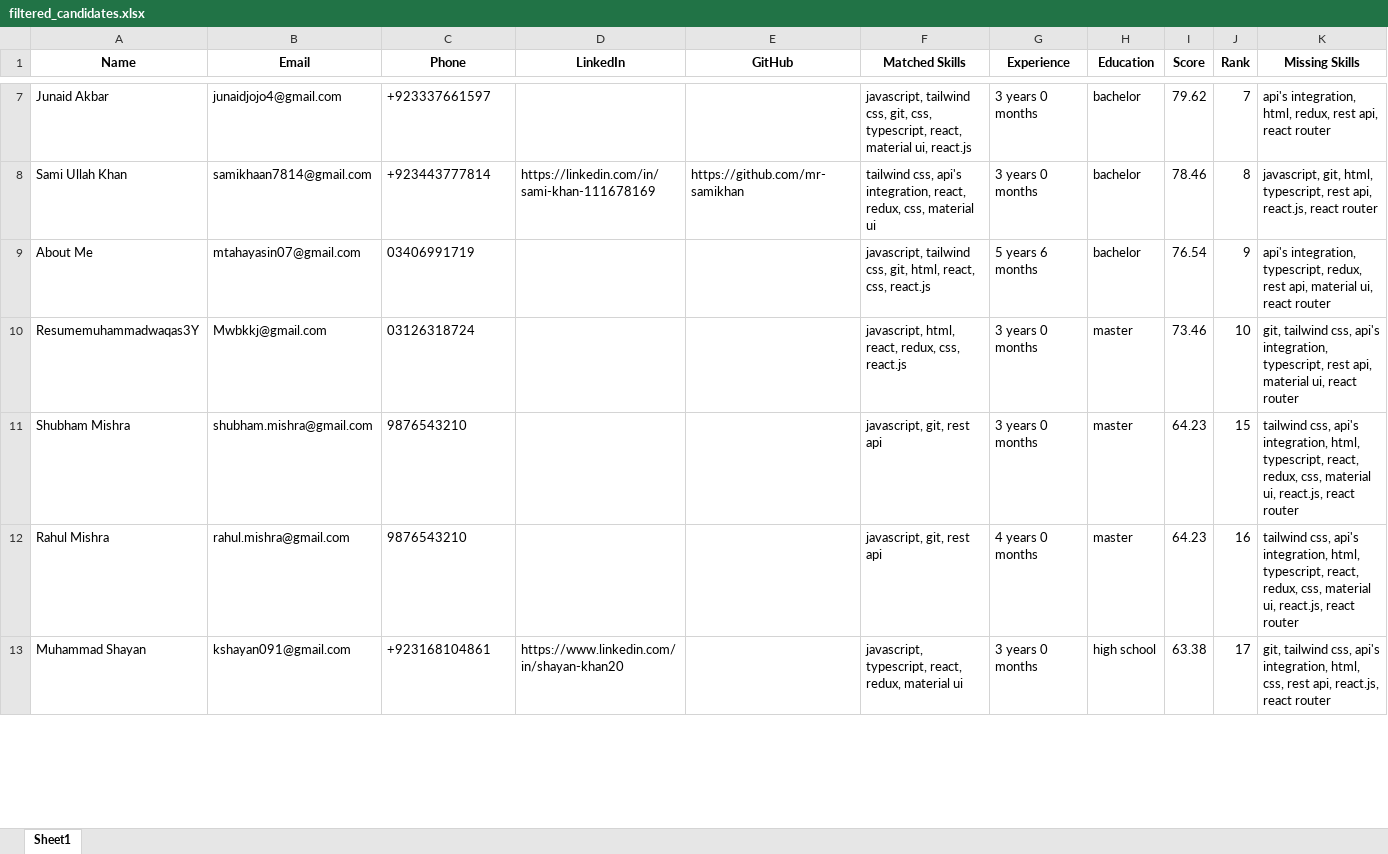
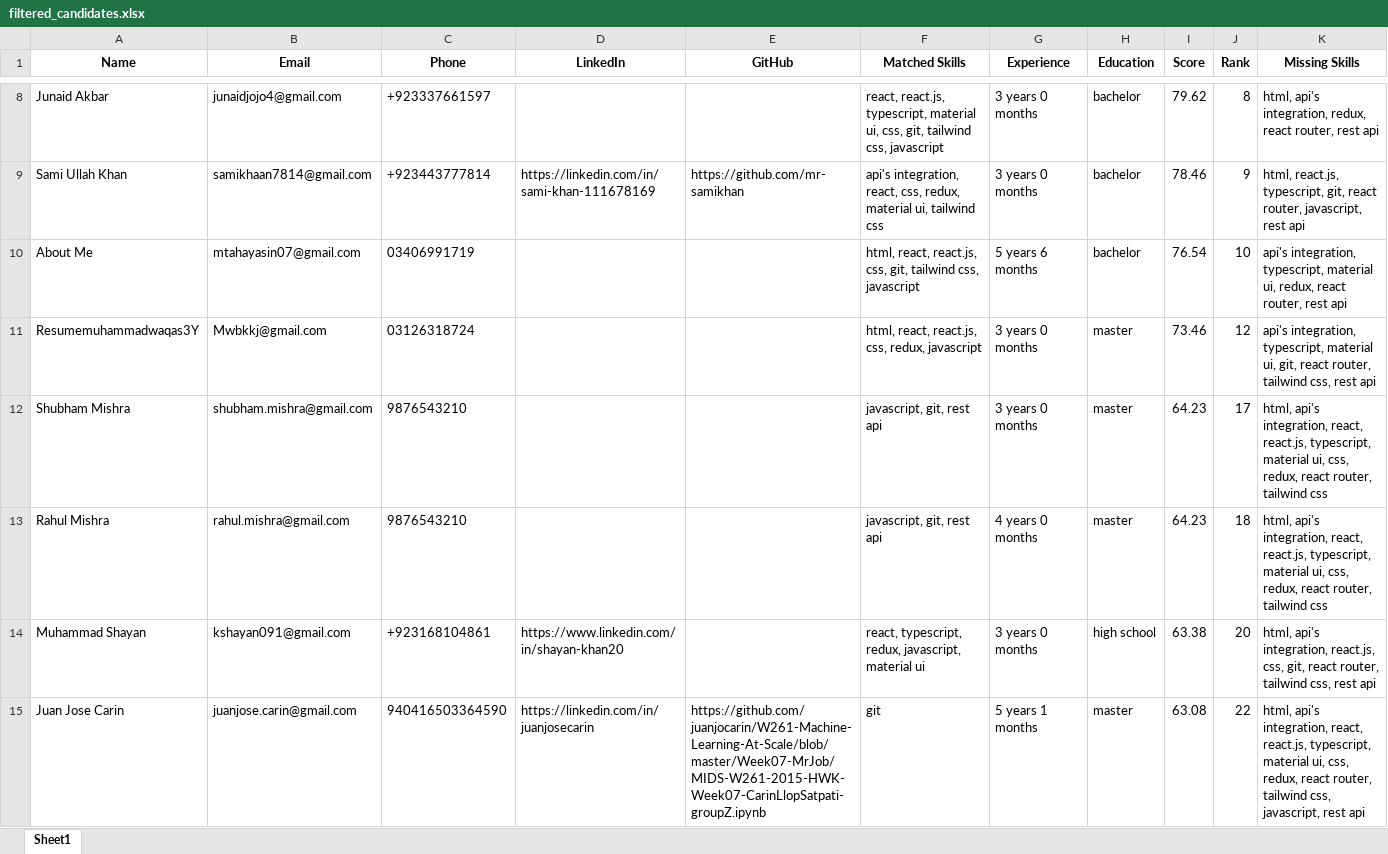
Before and after one commit to maqeel019/ATS, an Excel workbook: output/filtered_candidates.xlsx, sheet Sheet1, drawn as a sheet; only a part is shown, gaps mark what is left out; values as stored, in another font and other column widths than the file's, no borders; addresses are those after the commit; the diff covers the shown part only; the diff names each change by its address in the sheet, - before the commit and + after, or states it on an @@ line.

```diff
--- a/output/filtered_candidates.xlsx (sheet Sheet1)
+++ b/output/filtered_candidates.xlsx (sheet Sheet1)
-F8 (Matched Skills): javascript, tailwind css, git, css, typescript, react, material ui, react.js
+F8 (Matched Skills): react, react.js, typescript, material ui, css, git, tailwind css, javascript
-J8 (Rank): 7
+J8 (Rank): 8
-K8 (Missing Skills): api's integration, html, redux, rest api, react router
+K8 (Missing Skills): html, api's integration, redux, react router, rest api
-F9 (Matched Skills): tailwind css, api's integration, react, redux, css, material ui
+F9 (Matched Skills): api's integration, react, css, redux, material ui, tailwind css
-J9 (Rank): 8
+J9 (Rank): 9
-K9 (Missing Skills): javascript, git, html, typescript, rest api, react.js, react router
+K9 (Missing Skills): html, react.js, typescript, git, react router, javascript, rest api
-F10 (Matched Skills): javascript, tailwind css, git, html, react, css, react.js
+F10 (Matched Skills): html, react, react.js, css, git, tailwind css, javascript
-J10 (Rank): 9
+J10 (Rank): 10
-K10 (Missing Skills): …integration, typescript, redux, rest api, material ui, react router
+K10 (Missing Skills): …integration, typescript, material ui, redux, react router, rest api
-F11 (Matched Skills): javascript, html, react, redux, css, react.js
+F11 (Matched Skills): html, react, react.js, css, redux, javascript
-J11 (Rank): 10
+J11 (Rank): 12
-K11 (Missing Skills): git, tailwind css, api's integration, typescript, rest api, material ui, react router
+K11 (Missing Skills): api's integration, typescript, material ui, git, react router, tailwind css, rest api
-J12 (Rank): 15
+J12 (Rank): 17
-K12:K13 (Missing Skills): tailwind css, api's integration, html, typescript, react, redux, css, material ui, react.js, react router
+K12:K13 (Missing Skills): html, api's integration, react, react.js, typescript, material ui, css, redux, react router, tailwind css
-J13 (Rank): 16
+J13 (Rank): 18
-F14 (Matched Skills): javascript, typescript, react, redux, material ui
+F14 (Matched Skills): react, typescript, redux, javascript, material ui
-J14 (Rank): 17
+J14 (Rank): 20
-K14 (Missing Skills): git, tailwind css, api's integration, html, css, rest api, react.js, react router
+K14 (Missing Skills): html, api's integration, react.js, css, git, react router, tailwind css, rest api
+row 15: Juan Jose Carin | juanjose.carin@gmail.com | 940416503364590 | https://linkedin.com/in/juanjosecarin | https://github.com/juanjocarin/W261-Machine-Learning-At-Scale/blob/master/Week07-MrJob/MIDS-W261-2015-HWK-Week07-CarinLlopSatpati-groupZ.ipynb | git | 5 years 1 months | master | 63.08 | 22 | html, api's integration, react, react.js, typescript, material ui, css, redux, react router, tailwind css, javascript, rest api
```
Also changed, not shown: 2 added rows, 2 removed rows and 22 edited cells elsewhere in this sheet, output/all_candidates_ranked.xlsx, 18 other files.
